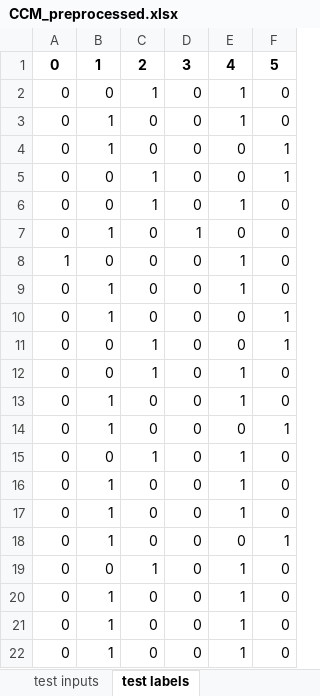
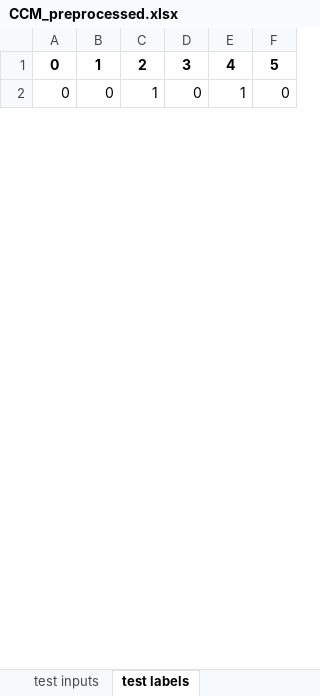
Before and after one commit to CTCycle/FAIRS-Roulette-Player, an Excel workbook: dataset/CCM data/CCM_preprocessed.xlsx, sheet test labels, drawn as a sheet; only a part is shown; values as stored, in another font and other column widths than the file's, no borders; the diff covers the shown part only; the diff names each change by its address in the sheet, - before the commit and + after, or states it on an @@ line.

```diff
--- a/dataset/CCM data/CCM_preprocessed.xlsx (sheet test labels)
+++ b/dataset/CCM data/CCM_preprocessed.xlsx (sheet test labels)
-row 3: 0 | 1 | 0 | 0 | 1 | 0
-row 4: 0 | 1 | 0 | 0 | 0 | 1
-row 5: 0 | 0 | 1 | 0 | 0 | 1
-row 6: 0 | 0 | 1 | 0 | 1 | 0
-row 7: 0 | 1 | 0 | 1 | 0 | 0
-row 8: 1 | 0 | 0 | 0 | 1 | 0
-row 9: 0 | 1 | 0 | 0 | 1 | 0
-row 10: 0 | 1 | 0 | 0 | 0 | 1
-row 11: 0 | 0 | 1 | 0 | 0 | 1
-row 12: 0 | 0 | 1 | 0 | 1 | 0
-row 13: 0 | 1 | 0 | 0 | 1 | 0
-row 14: 0 | 1 | 0 | 0 | 0 | 1
-row 15: 0 | 0 | 1 | 0 | 1 | 0
-row 16: 0 | 1 | 0 | 0 | 1 | 0
-row 17: 0 | 1 | 0 | 0 | 1 | 0
-row 18: 0 | 1 | 0 | 0 | 0 | 1
-row 19: 0 | 0 | 1 | 0 | 1 | 0
-row 20: 0 | 1 | 0 | 0 | 1 | 0
-row 21: 0 | 1 | 0 | 0 | 1 | 0
-row 22: 0 | 1 | 0 | 0 | 1 | 0
```
Also changed, not shown: 219 removed rows elsewhere in this sheet, sheet train inputs, sheet train labels, sheet test inputs, 3 other files.
